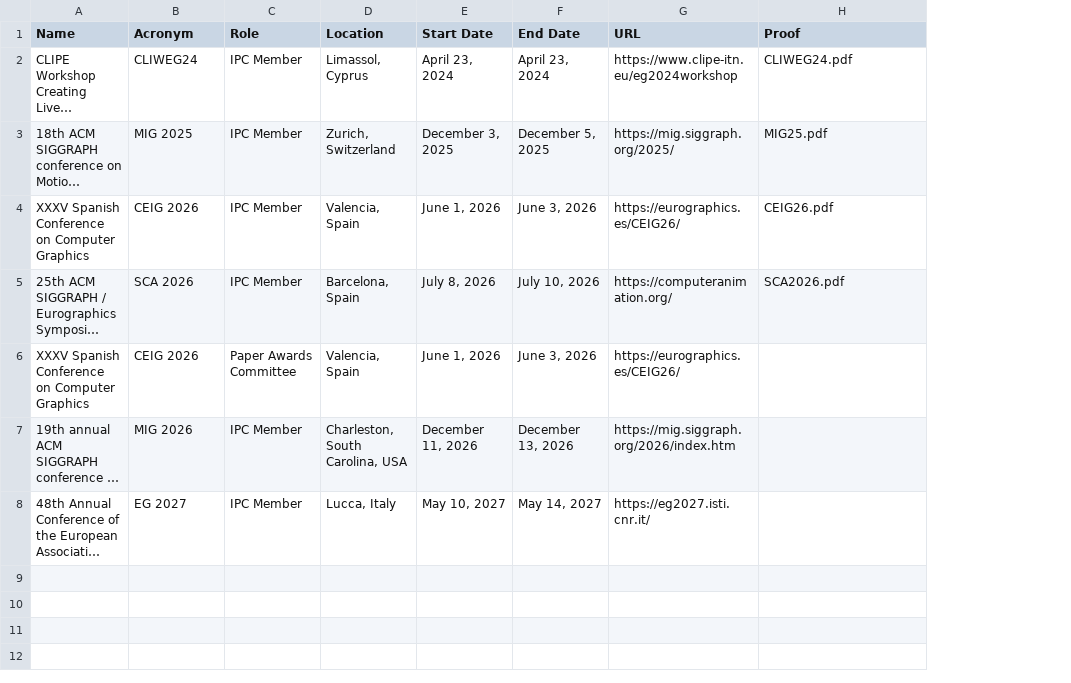
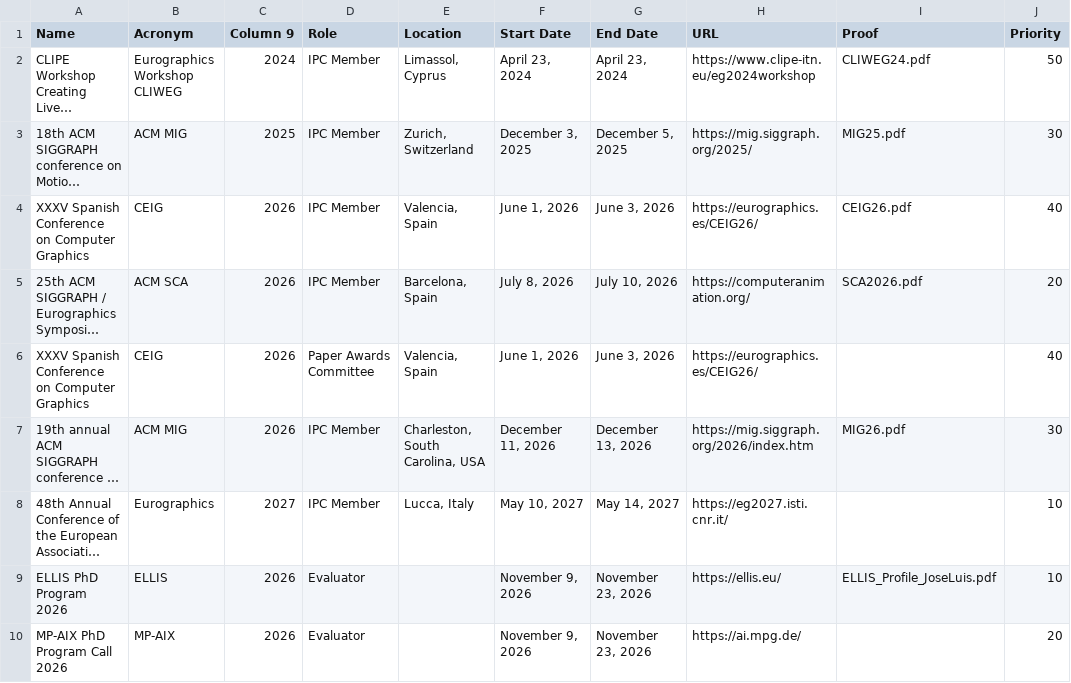
Before and after one commit to JLPM22/jlpm22.github.io, a CSV file: content/Academic - Roles.csv, drawn as a sheet; long unchanged cells end in …; addresses are those after the commit; the diff names each change by its address in the sheet, - before the commit and + after, or states it on an @@ line.

Commit message:
improved layout academic service

```diff
--- a/content/Academic - Roles.csv
+++ b/content/Academic - Roles.csv
+column C (Column 9), rows 2-8: 2024 | 2025 | 2026 | 2026 | 2026 | 2026 | 2027
+column J (Priority), rows 2-8: 50 | 30 | 40 | 20 | 40 | 30 | 10
-B2 (Acronym): CLIWEG24
+B2 (Acronym): Eurographics Workshop CLIWEG
-B3 (Acronym): MIG 2025
+B3 (Acronym): ACM MIG
-B4 (Acronym): CEIG 2026
+B4 (Acronym): CEIG
-B5 (Acronym): SCA 2026
+B5 (Acronym): ACM SCA
-B6 (Acronym): CEIG 2026
+B6 (Acronym): CEIG
-B7 (Acronym): MIG 2026
+B7 (Acronym): ACM MIG
-I7 (Proof): (empty)
+I7 (Proof): MIG26.pdf
-B8 (Acronym): EG 2027
+B8 (Acronym): Eurographics
+row 9: ELLIS PhD Program 2026 | ELLIS | 2026 | Evaluator |  | November 9, 2026 | November 23, 2026 | https://ellis.eu/ | ELLIS_Profile_JoseLuis.pdf | 10
+row 10: MP-AIX PhD Program Call 2026 | MP-AIX | 2026 | Evaluator |  | November 9, 2026 | November 23, 2026 | https://ai.mpg.de/ |  | 20
```
Also changed, not shown: content/Academic - Reviews Public.csv, 3 other files.
